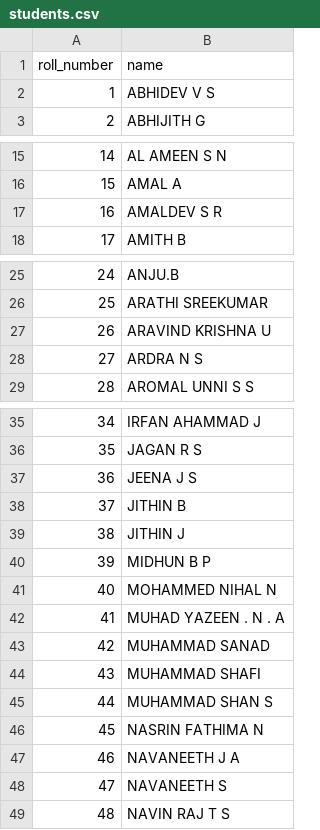
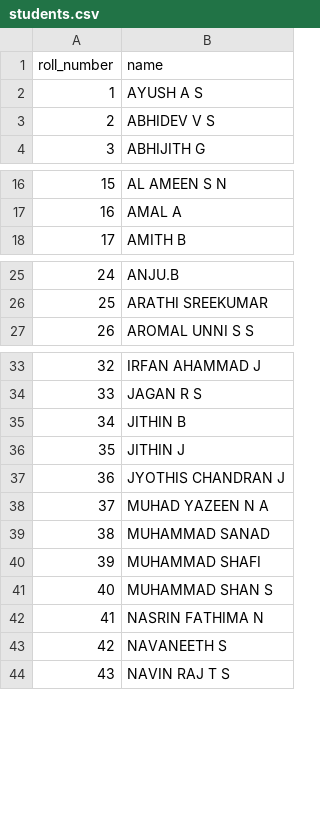
Before and after one commit to aruntpillai1986/whatsapp-bot, a CSV file: students.csv, drawn as a sheet; only a part is shown, gaps mark what is left out; removed rows and columns are numbered as before the commit, all else as after; the diff covers the shown part only; the diff names each change by its address in the sheet, - before the commit and + after, or states it on an @@ line.

Commit message:
Add files via upload

```diff
--- a/students.csv
+++ b/students.csv
+row 2: 1 | AYUSH A S
@@ column A (roll_number) renumbered between rows 3 and 58 @@
-row 17: 16 | AMALDEV S R
-row 27: 26 | ARAVIND KRISHNA U
-row 28: 27 | ARDRA N S
-row 37: 36 | JEENA J S
-B37 (name): MIDHUN B P
+B37 (name): JYOTHIS CHANDRAN J
-B38 (name): MOHAMMED NIHAL N
+B38 (name): MUHAD YAZEEN N A
-row 42: 41 | MUHAD YAZEEN . N . A
-row 47: 46 | NAVANEETH J A
```
Also changed, not shown: 1 removed row elsewhere in this file.
